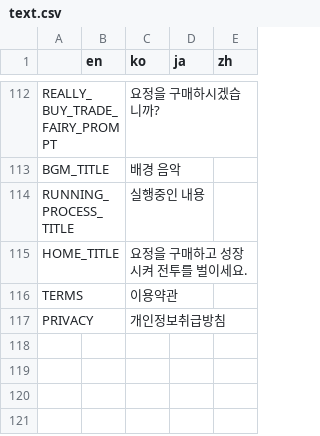
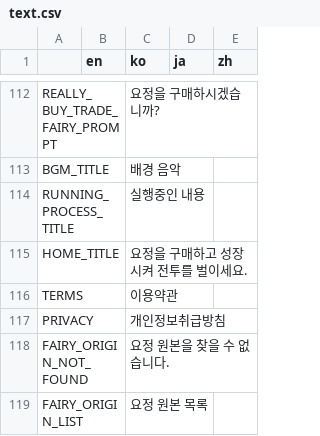
Before and after one commit to Hanul/EtherFairy, a CSV file: EtherFairy/R/text.csv, drawn as a sheet; only a part is shown, gaps mark what is left out; the diff names each change by its address in the sheet, - before the commit and + after, or states it on an @@ line.

```diff
--- a/EtherFairy/R/text.csv
+++ b/EtherFairy/R/text.csv
+row 118: FAIRY_ORIGIN_NOT_FOUND |  | 요정 원본을 찾을 수 없습니다.
+row 119: FAIRY_ORIGIN_LIST |  | 요정 원본 목록
```
Also changed, not shown: 12 other files.
